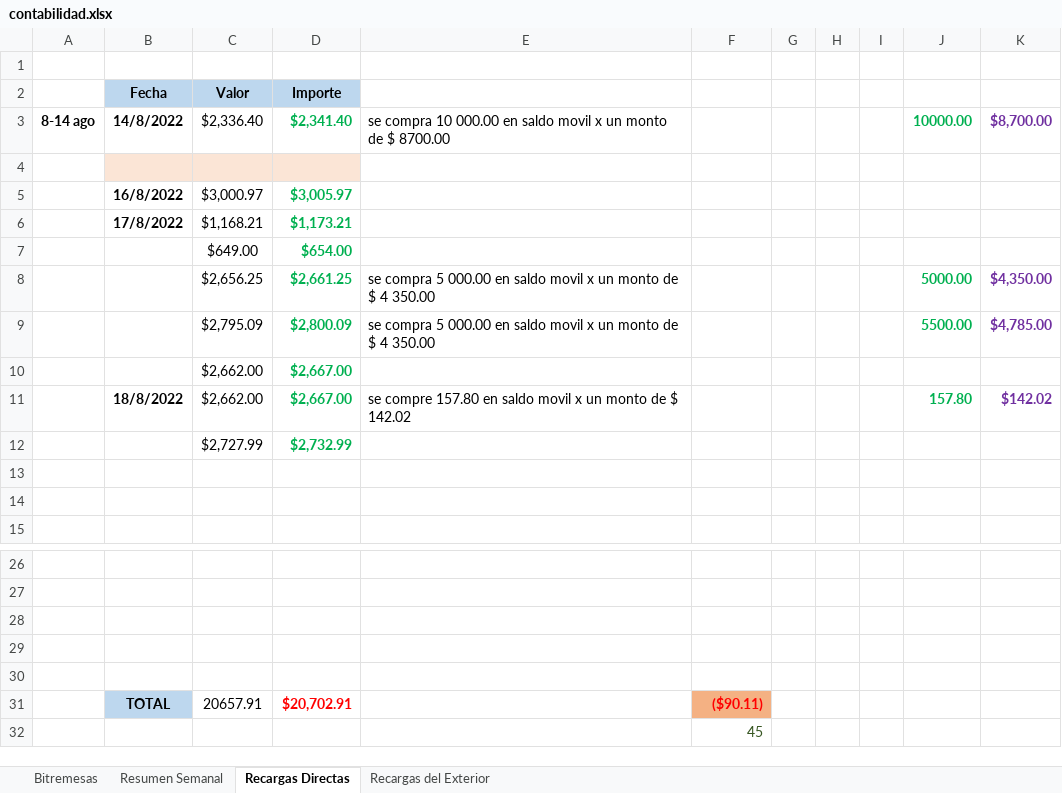
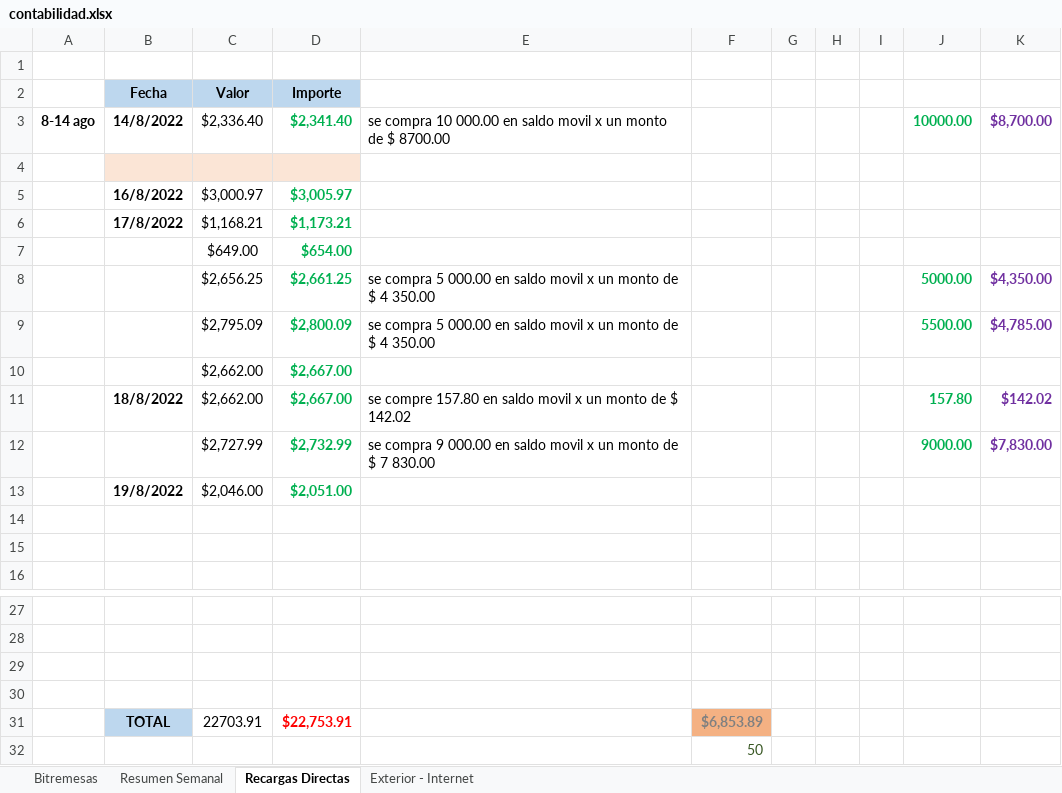
Before and after one commit to lasiel980120/Cierres-Contables-BR-Matanzas, an Excel workbook: contabilidad.xlsx, sheet Recargas Directas, drawn as a sheet; only a part is shown, gaps mark what is left out; values as stored, in another font and other column widths than the file's, no borders; removed rows and columns are numbered as before the commit, all else as after; the diff names each change by its address in the sheet, - before the commit and + after, or states it on an @@ line.

```diff
--- a/contabilidad.xlsx (sheet Recargas Directas)
+++ b/contabilidad.xlsx (sheet Recargas Directas)
-sheet tab: Recargas del Exterior
+sheet tab: Exterior - Internet
-row 12:  |  | $2,727.99 | $2,732.99
+row 12:  |  | $2,727.99 | $2,732.99 | se compra 9 000.00 en saldo movil x un monto de $ 7 830.00 |  |  |  |  | 9000.00 | $7,830.00
+row 13:  | 19/8/2022 | $2,046.00 | $2,051.00
-row 31: (empty)
+row 31:  | TOTAL | 22703.91 | $22,753.91 |  | $6,853.89
-B31 fill: none
+B31 fill: #BDD7EE
-F31 fill: none
+F31 fill: #F4B183
-row 31:  | TOTAL | 20657.91 | $20,702.91 |  | ($90.11)
-F32: 45
+F32: 50
```
Also changed, not shown: sheet Exterior - Internet, sheet Resumen Semanal.
